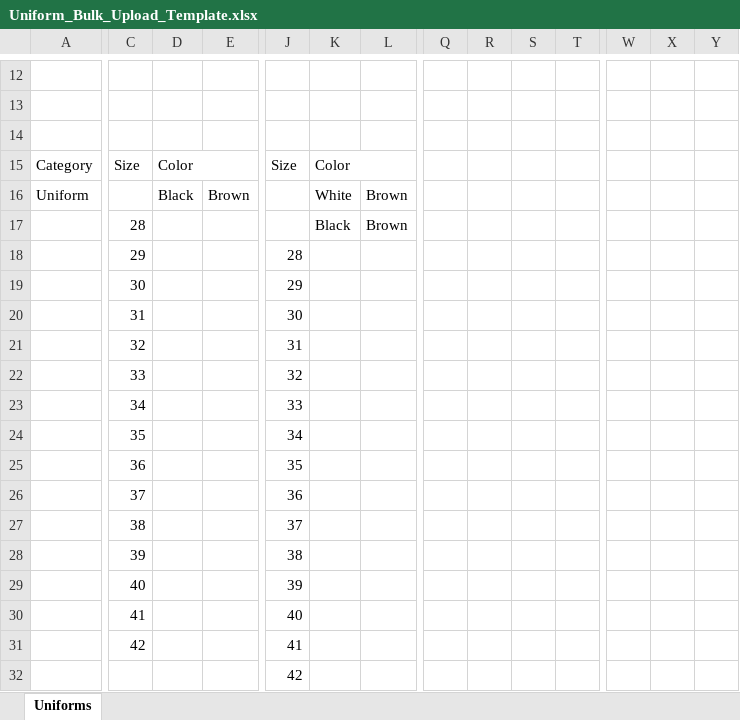
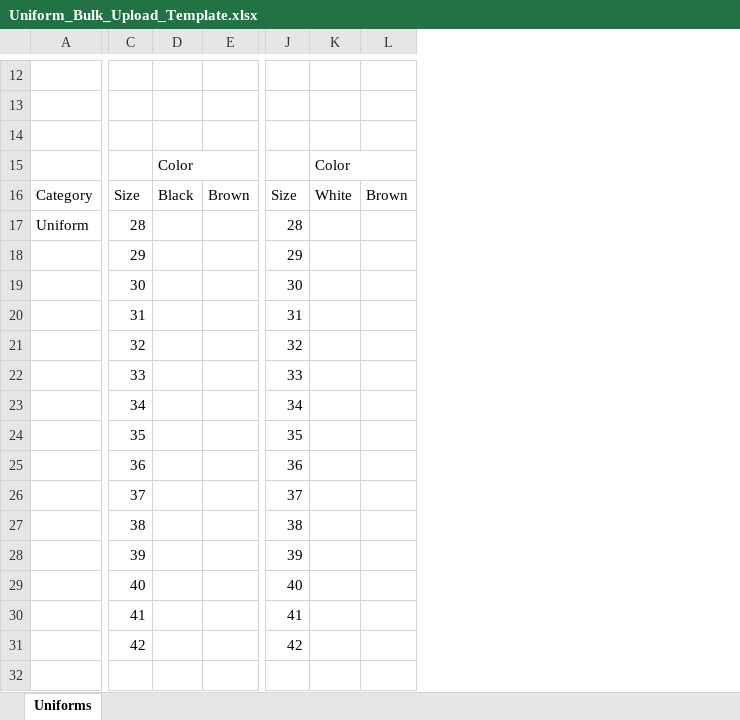
Before and after one commit to ayeshaimoutbound/grand-hr-guard, an Excel workbook: public/Uniform_Bulk_Upload_Template.xlsx, sheet Uniforms, drawn as a sheet; only a part is shown, gaps mark what is left out; values as stored, in another font and other column widths than the file's, no cell formats; removed rows and columns are numbered as before the commit, all else as after; rows hold the shown columns only; the diff covers the shown part only; the diff names each change by its address in the sheet, - before the commit and + after, or states it on an @@ line.

```diff
--- a/public/Uniform_Bulk_Upload_Template.xlsx (sheet Uniforms)
+++ b/public/Uniform_Bulk_Upload_Template.xlsx (sheet Uniforms)
-column Q, empty
-column R, empty
-column S, empty
-column T, empty
-column W, empty
-column X, empty
-column Y, empty
+row 15:  |  | Color |  |  | Color
-D16: Color
+D16: Black
-D15:E15 merged
-E16: (empty)
+E16: Brown
-K16: Color
+K16: White
-K15:M15 merged
-L16: (empty)
+L16: Brown
-row 16: Uniform |  | Black | Brown |  | White | Brown
-A17: (empty)
+A17: Uniform
-J17: (empty)
+J17: 28
-K17: Black
+K17: (empty)
-L17: Brown
+L17: (empty)
-J18: 28
+J18: 29
-J19: 29
+J19: 30
-J20: 30
+J20: 31
-J21: 31
+J21: 32
-J22: 32
+J22: 33
-J23: 33
+J23: 34
-J24: 34
+J24: 35
-J25: 35
+J25: 36
-J26: 36
+J26: 37
-J27: 37
+J27: 38
-J28: 38
+J28: 39
-J29: 39
+J29: 40
-J30: 40
+J30: 41
-J31: 41
+J31: 42
-J32: 42
+J32: (empty)
```
Also changed, not shown: 2 added rows, 2 removed rows, 5 removed columns, 18 edited cells and merged cells elsewhere in this sheet, cell formats.
